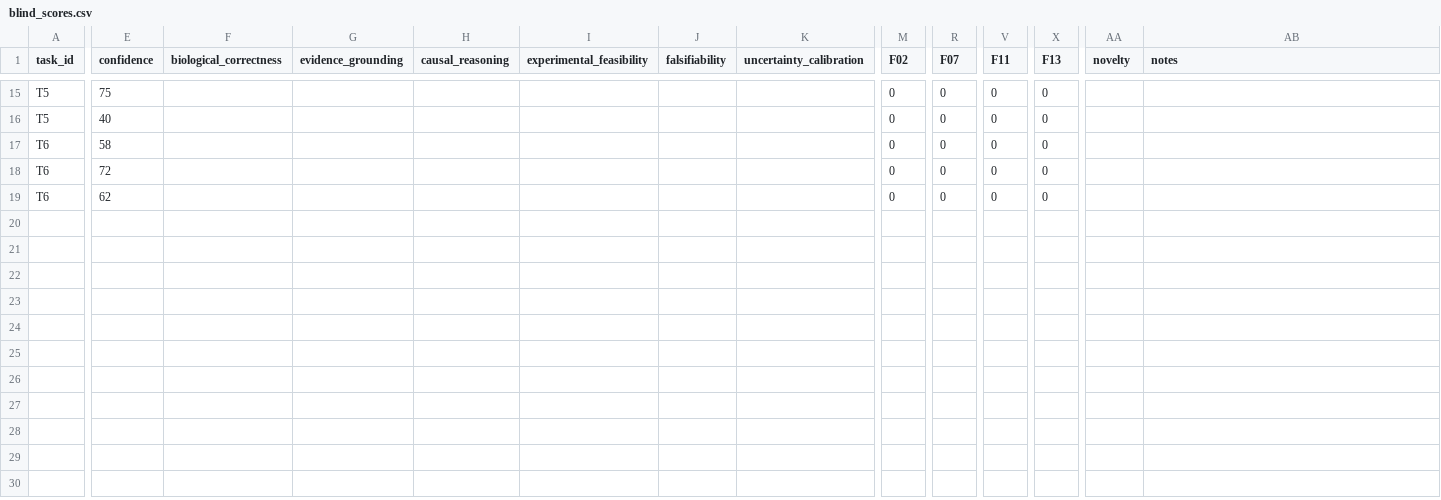
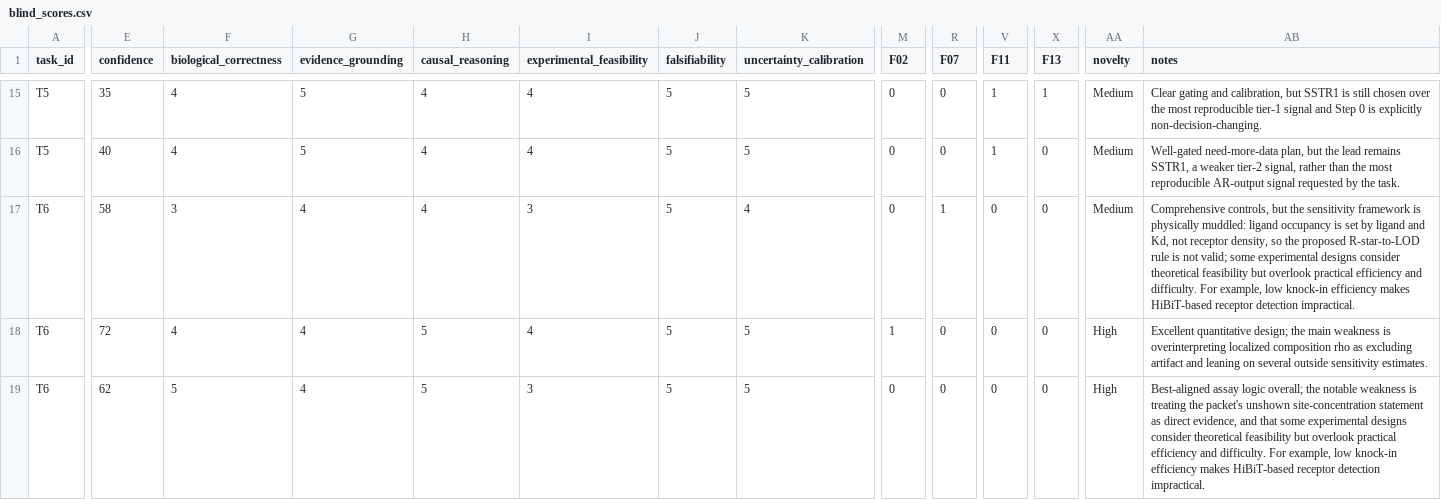
Before and after one commit to Shu-Chenzy/claude-scientific-eval, a CSV file: scoring/blind_scores.csv, drawn as a sheet; only a part is shown, gaps mark what is left out; the diff covers the shown part only; the diff names each change by its address in the sheet, - before the commit and + after, or states it on an @@ line.

```diff
--- a/scoring/blind_scores.csv
+++ b/scoring/blind_scores.csv
-E15 (confidence): 75
+E15 (confidence): 35
-F15:F16 (biological_correctness): (empty)
+F15:F16 (biological_correctness): 4
-G15:G16 (evidence_grounding): (empty)
+G15:G16 (evidence_grounding): 5
-H15:H17 (causal_reasoning): (empty)
+H15:H17 (causal_reasoning): 4
-I15:I16 (experimental_feasibility): (empty)
+I15:I16 (experimental_feasibility): 4
-J15:J19 (falsifiability): (empty)
+J15:J19 (falsifiability): 5
-K15:K16 (uncertainty_calibration): (empty)
+K15:K16 (uncertainty_calibration): 5
-V15:V16 (F11): 0
+V15:V16 (F11): 1
-X15 (F13): 0
+X15 (F13): 1
-AA15:AA17 (novelty): (empty)
+AA15:AA17 (novelty): Medium
-AB15 (notes): (empty)
+AB15 (notes): Clear gating and calibration, but SSTR1 is still chosen over the most reproducible tier-1 signal and Step 0 is explicitly non-decision-changing.
-AB16 (notes): (empty)
+AB16 (notes): Well-gated need-more-data plan, but the lead remains SSTR1, a weaker tier-2 signal, rather than the most reproducible AR-output signal requested by the task.
-F17 (biological_correctness): (empty)
+F17 (biological_correctness): 3
-G17:G19 (evidence_grounding): (empty)
+G17:G19 (evidence_grounding): 4
-I17 (experimental_feasibility): (empty)
+I17 (experimental_feasibility): 3
-K17 (uncertainty_calibration): (empty)
+K17 (uncertainty_calibration): 4
-R17 (F07): 0
+R17 (F07): 1
-AB17 (notes): (empty)
+AB17 (notes): Comprehensive controls, but the sensitivity framework is physically muddled: ligand occupancy is set by ligand and Kd, not receptor density, so the proposed R-star-to-LOD rule is not valid; some experimental designs consider theoretical feasibility but overlook practical efficiency and difficulty. For example, low knock-in efficiency makes HiBiT-based receptor detection impractical.
-F18 (biological_correctness): (empty)
+F18 (biological_correctness): 4
-H18:H19 (causal_reasoning): (empty)
+H18:H19 (causal_reasoning): 5
-I18 (experimental_feasibility): (empty)
+I18 (experimental_feasibility): 4
-K18:K19 (uncertainty_calibration): (empty)
+K18:K19 (uncertainty_calibration): 5
-M18 (F02): 0
+M18 (F02): 1
-AA18:AA19 (novelty): (empty)
+AA18:AA19 (novelty): High
-AB18 (notes): (empty)
+AB18 (notes): Excellent quantitative design; the main weakness is overinterpreting localized composition rho as excluding artifact and leaning on several outside sensitivity estimates.
-F19 (biological_correctness): (empty)
+F19 (biological_correctness): 5
-I19 (experimental_feasibility): (empty)
+I19 (experimental_feasibility): 3
-AB19 (notes): (empty)
+AB19 (notes): Best-aligned assay logic overall; the notable weakness is treating the packet's unshown site-concentration statement as direct evidence, and that some experimental designs consider theoretical feasibility but overlook practical efficiency and difficulty. For example, low knock-in efficiency makes HiBiT-based receptor detection impractical.
```
Also changed, not shown: 118 edited cells elsewhere in this file, 41 other files.
